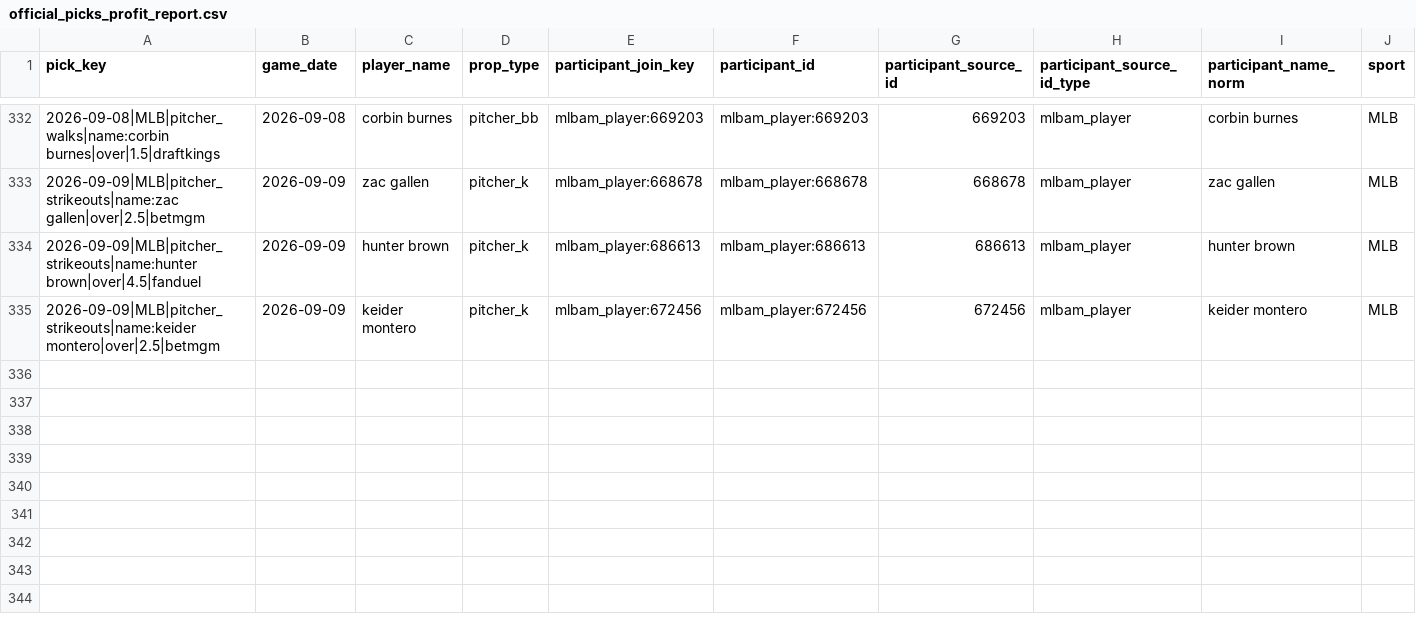
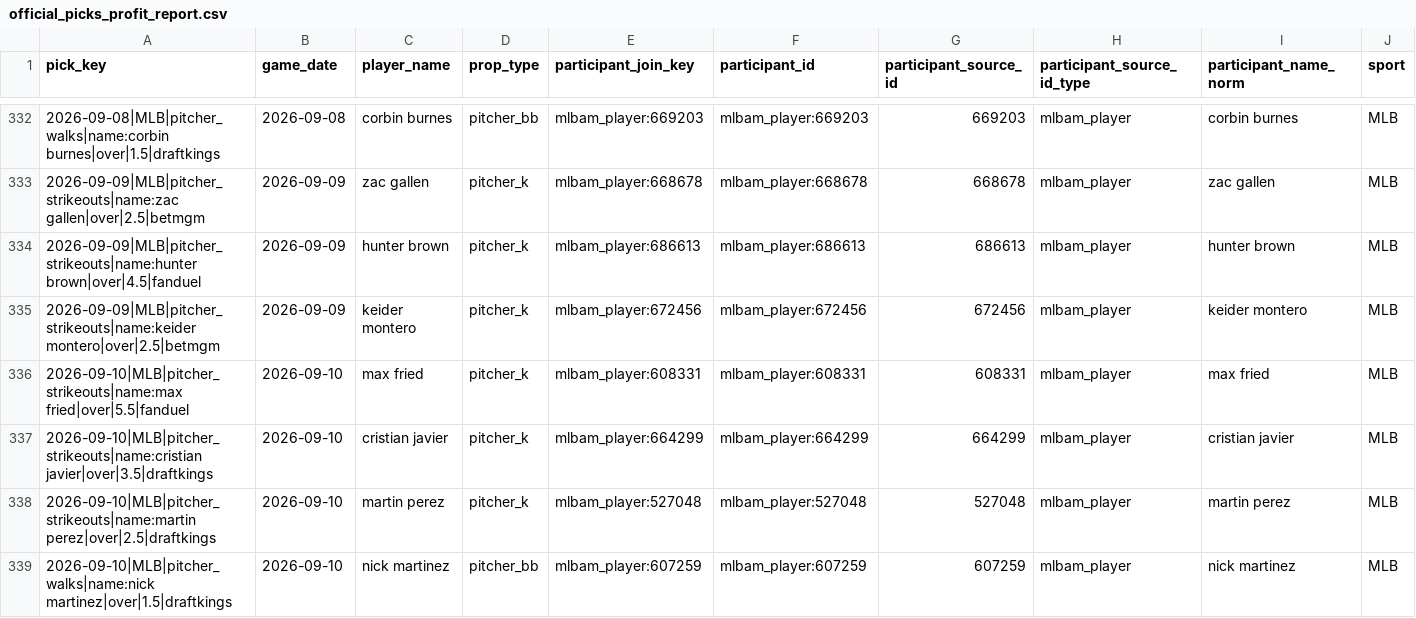
Before and after one commit to Ethrogo/proGramble, a CSV file: MLB/data/tracking/official_picks_profit_report.csv, drawn as a sheet; only a part is shown, gaps mark what is left out; rows hold the shown columns only; the diff names each change by its address in the sheet, - before the commit and + after, or states it on an @@ line.

```diff
--- a/MLB/data/tracking/official_picks_profit_report.csv
+++ b/MLB/data/tracking/official_picks_profit_report.csv
+row 336: 2026-09-10|MLB|pitcher_strikeouts|name:max fried|over|5.5|fanduel | 2026-09-10 | max fried | pitcher_k | mlbam_player:608331 | mlbam_player:608331 | 608331 | mlbam_player | max fried | MLB
+row 337: 2026-09-10|MLB|pitcher_strikeouts|name:cristian javier|over|3.5|draftkings | 2026-09-10 | cristian javier | pitcher_k | mlbam_player:664299 | mlbam_player:664299 | 664299 | mlbam_player | cristian javier | MLB
+row 338: 2026-09-10|MLB|pitcher_strikeouts|name:martin perez|over|2.5|draftkings | 2026-09-10 | martin perez | pitcher_k | mlbam_player:527048 | mlbam_player:527048 | 527048 | mlbam_player | martin perez | MLB
+row 339: 2026-09-10|MLB|pitcher_walks|name:nick martinez|over|1.5|draftkings | 2026-09-10 | nick martinez | pitcher_bb | mlbam_player:607259 | mlbam_player:607259 | 607259 | mlbam_player | nick martinez | MLB
```
Also changed, not shown: MLB/data/tracking/official_picks_history.csv, MLB/data/tracking/official_picks_profit_by_book.csv, 10 other files.
